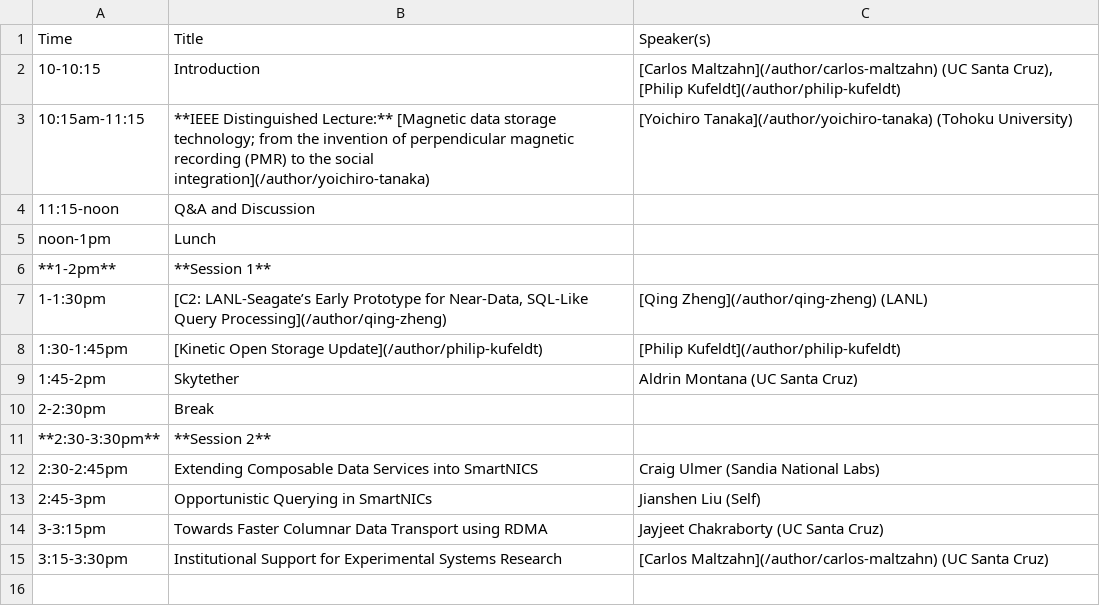
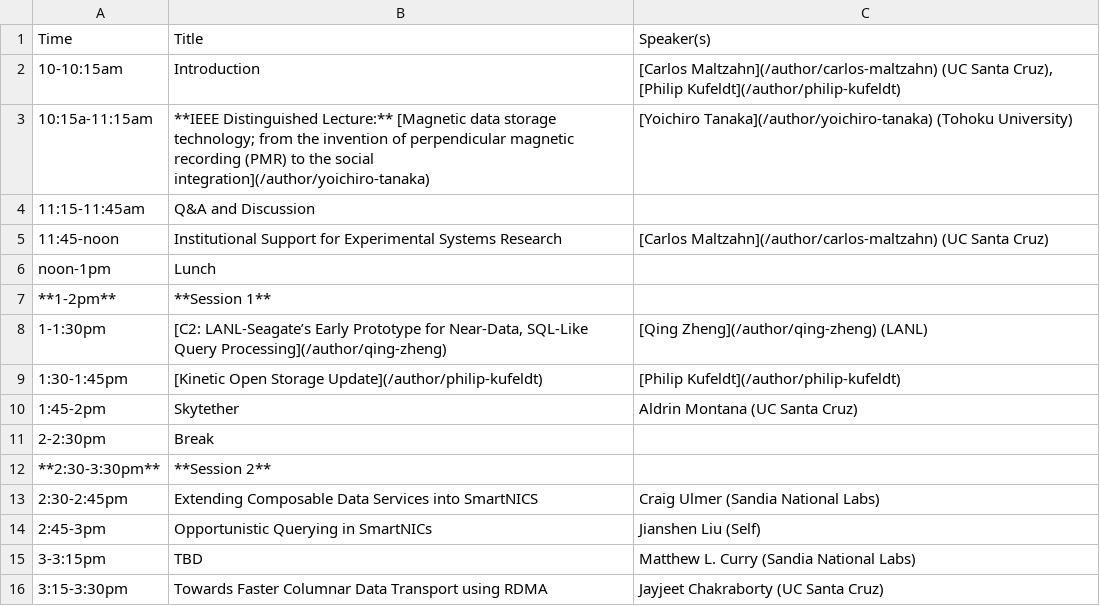
Before and after one commit to skyhookdm/skyhookdm.github.io, a CSV file: content/post/20230718-aug17/agenda.csv, drawn as a sheet.

Commit message:
add speaker slot for matthew

```diff
--- a/content/post/20230718-aug17/agenda.csv
+++ b/content/post/20230718-aug17/agenda.csv
@@ -1,5 +1,6 @@
 Time,Title,Speaker(s)
-10-10:15,"Introduction","[Carlos Maltzahn](/author/carlos-maltzahn) (UC Santa Cruz), [Philip Kufeldt](/author/philip-kufeldt)"
-10:15am-11:15,"**IEEE Distinguished Lecture:** [Magnetic data storage technology; from the invention of perpendicular magnetic recording (PMR) to the social integration](/author/yoichiro-tanaka)","[Yoichiro Tanaka](/author/yoichiro-tanaka) (Tohoku University)"
-11:15-noon,Q&A and Discussion,
+10-10:15am,"Introduction","[Carlos Maltzahn](/author/carlos-maltzahn) (UC Santa Cruz), [Philip Kufeldt](/author/philip-kufeldt)"
+10:15a-11:15am,"**IEEE Distinguished Lecture:** [Magnetic data storage technology; from the invention of perpendicular magnetic recording (PMR) to the social integration](/author/yoichiro-tanaka)","[Yoichiro Tanaka](/author/yoichiro-tanaka) (Tohoku University)"
+11:15-11:45am,Q&A and Discussion,
+11:45-noon,Institutional Support for Experimental Systems Research,[Carlos Maltzahn](/author/carlos-maltzahn) (UC Santa Cruz)
 noon-1pm,Lunch,
@@ -13,3 +14,3 @@ noon-1pm,Lunch,
 2:45-3pm,Opportunistic Querying in SmartNICs,Jianshen Liu (Self)
-3-3:15pm,Towards Faster Columnar Data Transport using RDMA,Jayjeet Chakraborty (UC Santa Cruz)
-3:15-3:30pm,Institutional Support for Experimental Systems Research,[Carlos Maltzahn](/author/carlos-maltzahn) (UC Santa Cruz)
+3-3:15pm,TBD,Matthew L. Curry (Sandia National Labs)
+3:15-3:30pm,Towards Faster Columnar Data Transport using RDMA,Jayjeet Chakraborty (UC Santa Cruz)
```
